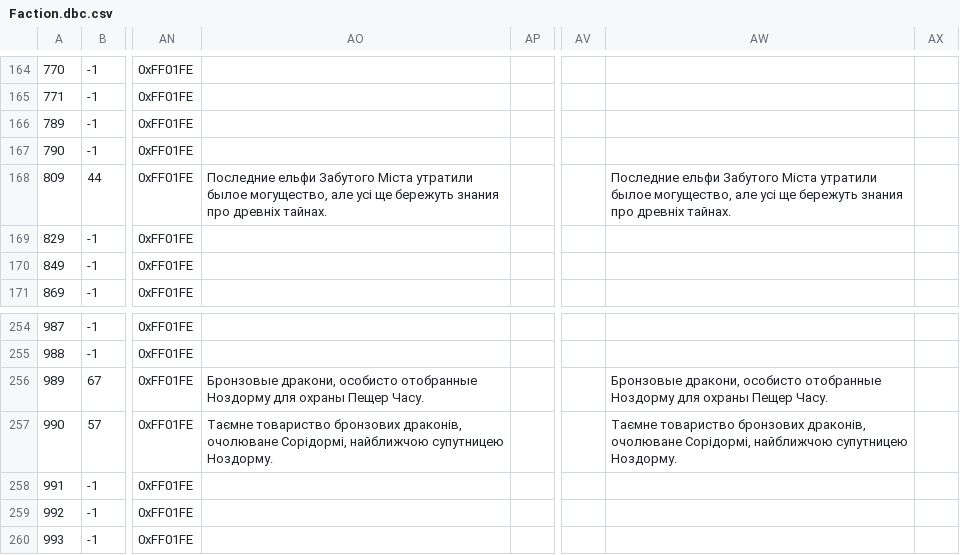
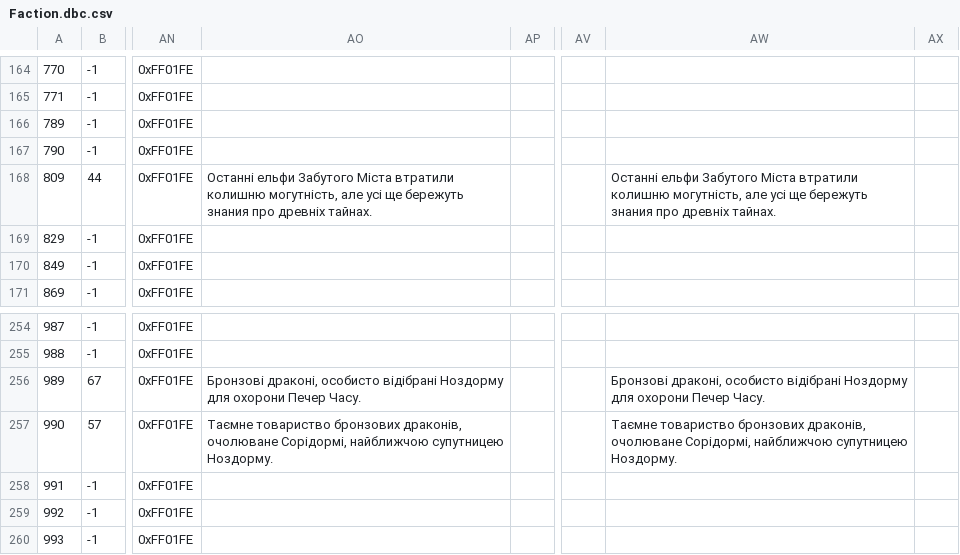
Before and after one commit to Area51ua/WoTLK-3.3.5.12340-UA, a CSV file: Faction.dbc.csv, drawn as a sheet; only a part is shown, gaps mark what is left out; the diff names each change by its address in the sheet, - before the commit and + after, or states it on an @@ line.

Commit message:
Update Faction.dbc.csv

```diff
--- a/Faction.dbc.csv
+++ b/Faction.dbc.csv
-AO168: Последние ельфи Забутого Міста утратили былое могущество, але усі…
+AO168: Останні ельфи Забутого Міста втратили колишню могутність, але усі…
-AW168: Последние ельфи Забутого Міста утратили былое могущество, але усі…
+AW168: Останні ельфи Забутого Міста втратили колишню могутність, але усі…
-AO256: Бронзовые дракони, особисто отобранные Ноздорму для охраны Пещер Часу.
+AO256: Бронзові драконі, особисто відібрані Ноздорму для охорони Печер Часу.
-AW256: Бронзовые дракони, особисто отобранные Ноздорму для охраны Пещер Часу.
+AW256: Бронзові драконі, особисто відібрані Ноздорму для охорони Печер Часу.
```
